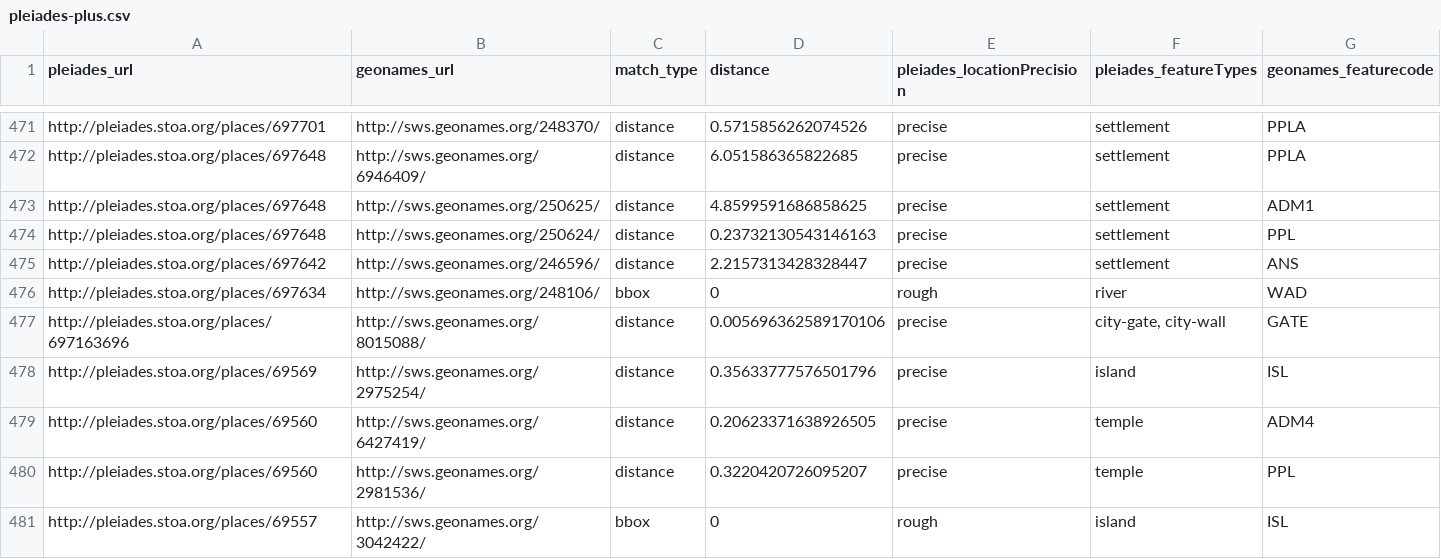
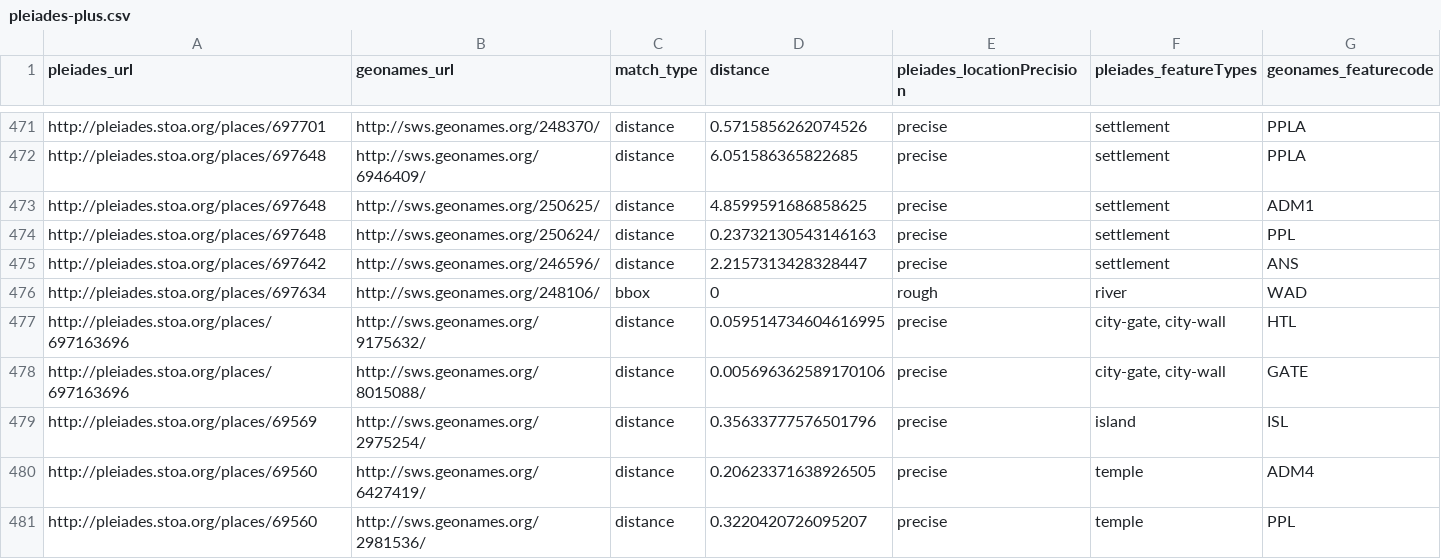
Before and after one commit to ryanfb/pleiades-plus, a CSV file: data/pleiades-plus.csv, drawn as a sheet; only a part is shown, gaps mark what is left out; the shorter side is filled out with more unchanged rows.

Commit message:
2014-06-29 pleiades-plus.csv update

```diff
--- a/data/pleiades-plus.csv
+++ b/data/pleiades-plus.csv
@@ -476,2 +476,3 @@ http://pleiades.stoa.org/places/697642,http://sws.geonames.org/246596/,distance,
 http://pleiades.stoa.org/places/697634,http://sws.geonames.org/248106/,bbox,0,rough,"river",WAD
+http://pleiades.stoa.org/places/697163696,http://sws.geonames.org/9175632/,distance,0.059514734604616995,precise,"city-gate, city-wall",HTL
 http://pleiades.stoa.org/places/697163696,http://sws.geonames.org/8015088/,distance,0.005696362589170106,precise,"city-gate, city-wall",GATE
```
